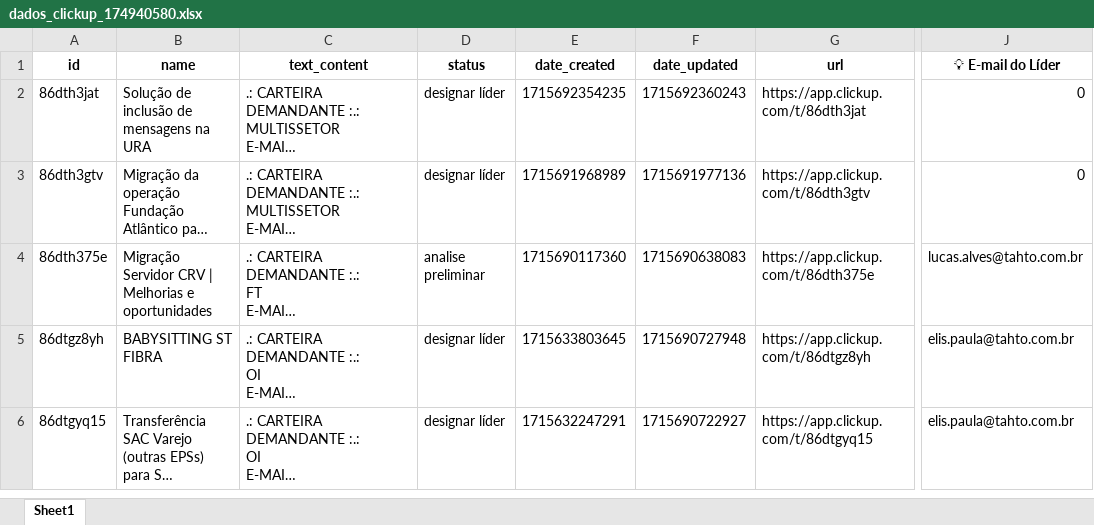
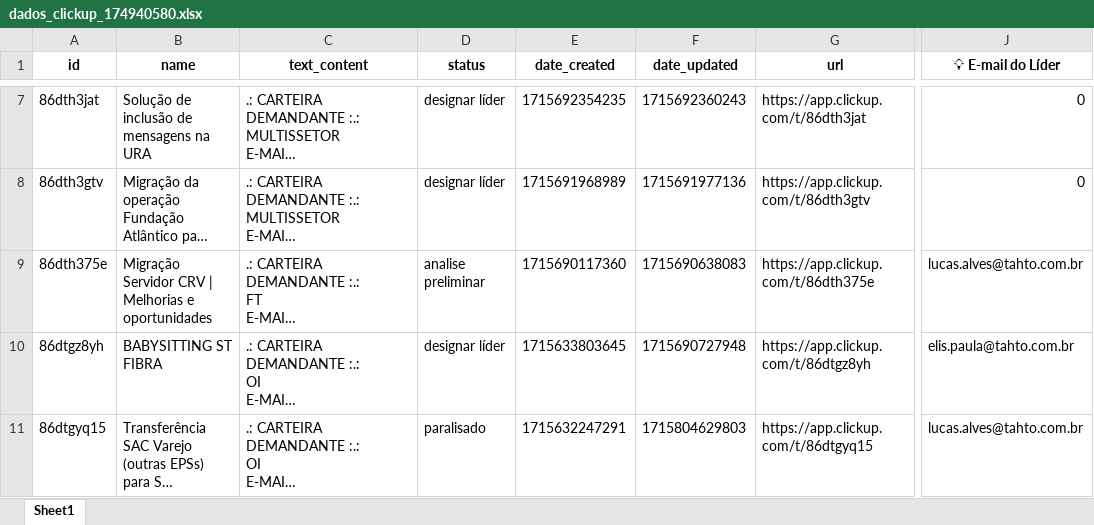
Before and after one commit to venysssssssssss/clickup-api, an Excel workbook: data/dados_clickup_174940580.xlsx, sheet Sheet1, drawn as a sheet; only a part is shown, gaps mark what is left out; long unchanged cells end in …; values as stored, in another font and other column widths than the file's, no borders; addresses are those after the commit; the diff covers the shown part only; the diff names each change by its address in the sheet, - before the commit and + after, or states it on an @@ line.

Commit message:
excel data

```diff
--- a/data/dados_clickup_174940580.xlsx (sheet Sheet1)
+++ b/data/dados_clickup_174940580.xlsx (sheet Sheet1)
-D11 (status): designar líder
+D11 (status): paralisado
-F11 (date_updated): 1715690722927
+F11 (date_updated): 1715804629803
-J11 (💡 E-mail do Líder): elis.paula@tahto.com.br
+J11 (💡 E-mail do Líder): lucas.alves@tahto.com.br
```
Also changed, not shown: 5 added rows, 3 removed rows and 43 edited cells elsewhere in this sheet.
